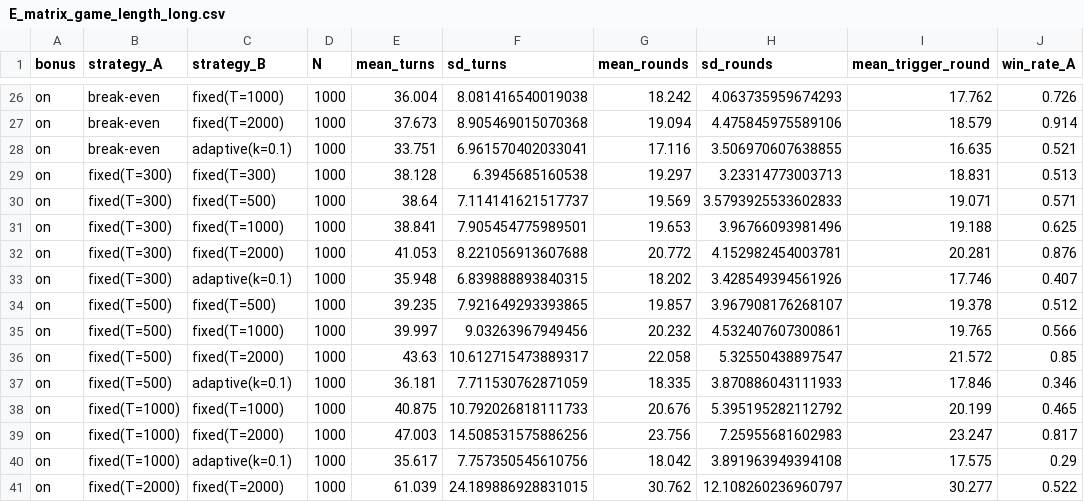
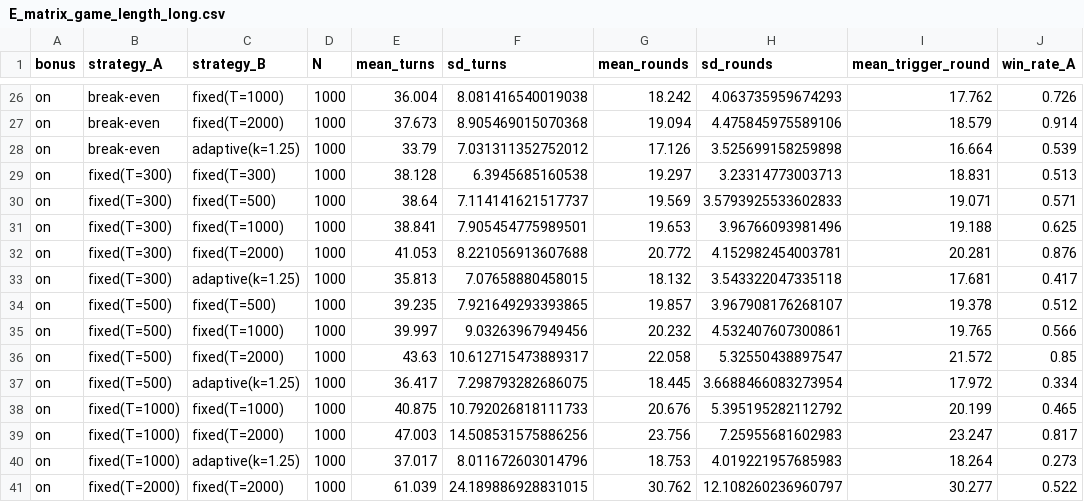
Before and after one commit to daniilwerty/test, a CSV file: farkle_ia/results_quick/E_matrix_game_length_long.csv, drawn as a sheet; only a part is shown, gaps mark what is left out; the diff covers the shown part only.

```diff
--- a/farkle_ia/results_quick/E_matrix_game_length_long.csv
+++ b/farkle_ia/results_quick/E_matrix_game_length_long.csv
@@ -27,3 +27,3 @@ on,break-even,fixed(T=1000),1000,36.004,8.081416540019038,18.242,4.0637359596742
 on,break-even,fixed(T=2000),1000,37.673,8.905469015070368,19.094,4.475845975589106,18.579,0.914
-on,break-even,adaptive(k=0.1),1000,33.751,6.961570402033041,17.116,3.506970607638855,16.635,0.521
+on,break-even,adaptive(k=1.25),1000,33.79,7.031311352752012,17.126,3.525699158259898,16.664,0.539
 on,fixed(T=300),fixed(T=300),1000,38.128,6.3945685160538,19.297,3.23314773003713,18.831,0.513
@@ -32,3 +32,3 @@ on,fixed(T=300),fixed(T=1000),1000,38.841,7.905454775989501,19.653,3.96766093981
 on,fixed(T=300),fixed(T=2000),1000,41.053,8.221056913607688,20.772,4.152982454003781,20.281,0.876
-on,fixed(T=300),adaptive(k=0.1),1000,35.948,6.839888893840315,18.202,3.428549394561926,17.746,0.407
+on,fixed(T=300),adaptive(k=1.25),1000,35.813,7.07658880458015,18.132,3.543322047335118,17.681,0.417
 on,fixed(T=500),fixed(T=500),1000,39.235,7.921649293393865,19.857,3.967908176268107,19.378,0.512
@@ -36,6 +36,6 @@ on,fixed(T=500),fixed(T=1000),1000,39.997,9.03263967949456,20.232,4.532407607300
 on,fixed(T=500),fixed(T=2000),1000,43.63,10.612715473889317,22.058,5.32550438897547,21.572,0.85
-on,fixed(T=500),adaptive(k=0.1),1000,36.181,7.711530762871059,18.335,3.870886043111933,17.846,0.346
+on,fixed(T=500),adaptive(k=1.25),1000,36.417,7.298793282686075,18.445,3.6688466083273954,17.972,0.334
 on,fixed(T=1000),fixed(T=1000),1000,40.875,10.792026818111733,20.676,5.395195282112792,20.199,0.465
 on,fixed(T=1000),fixed(T=2000),1000,47.003,14.508531575886256,23.756,7.25955681602983,23.247,0.817
-on,fixed(T=1000),adaptive(k=0.1),1000,35.617,7.757350545610756,18.042,3.891963949394108,17.575,0.29
+on,fixed(T=1000),adaptive(k=1.25),1000,37.017,8.011672603014796,18.753,4.019221957685983,18.264,0.273
 on,fixed(T=2000),fixed(T=2000),1000,61.039,24.189886928831015,30.762,12.108260236960797,30.277,0.522
```
Also changed, not shown: 58 edited cells elsewhere in this file, farkle_ia/results_quick/C_chi_squared.csv, farkle_ia/results_quick/C_contingency_tables.csv, 15 other files.
